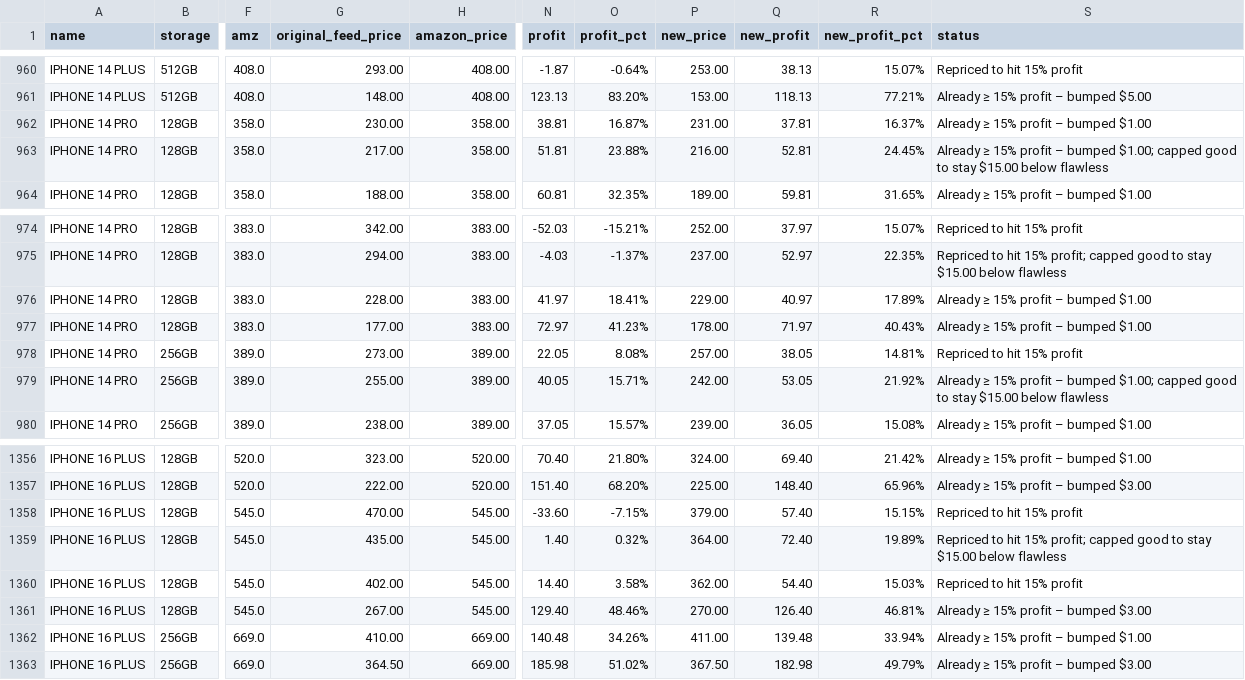
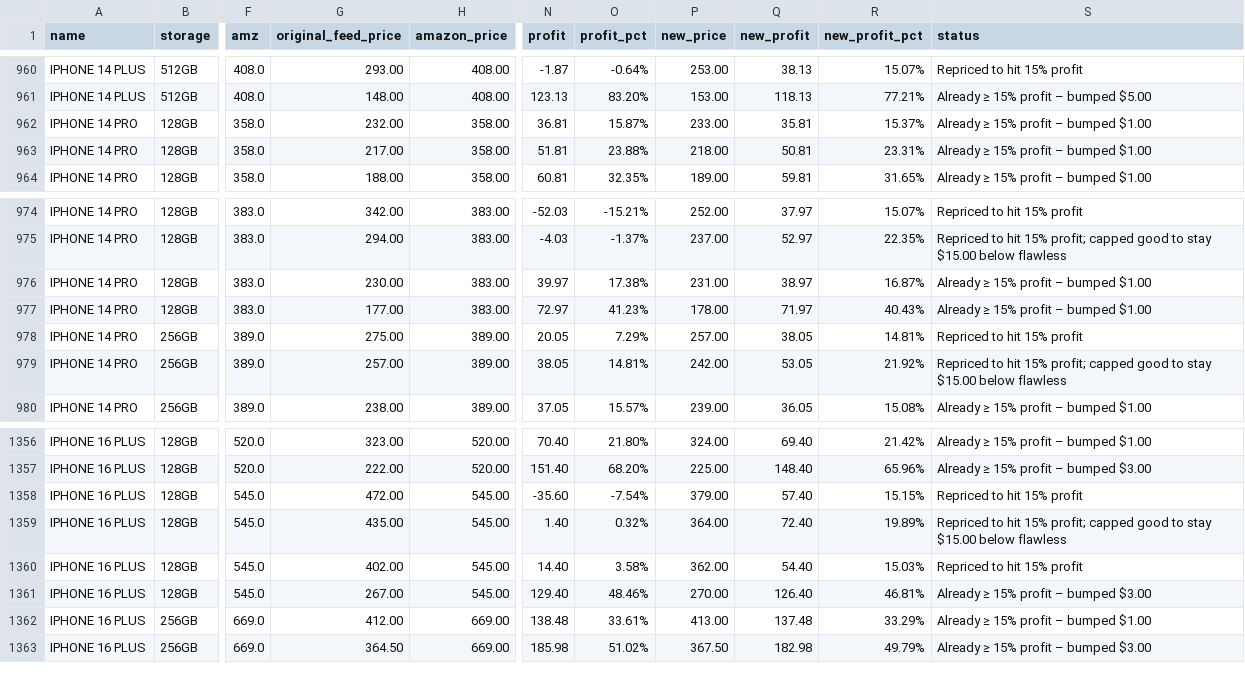
Before and after one commit to ToratYosef/shc33, a CSV file: feed/repricer-output.csv, drawn as a sheet; only a part is shown, gaps mark what is left out; the diff covers the shown part only; the diff names each change by its address in the sheet, - before the commit and + after, or states it on an @@ line.

```diff
--- a/feed/repricer-output.csv
+++ b/feed/repricer-output.csv
-G962 (original_feed_price): 230.00
+G962 (original_feed_price): 232.00
-N962 (profit): 38.81
+N962 (profit): 36.81
-O962 (profit_pct): 16.87%
+O962 (profit_pct): 15.87%
-P962 (new_price): 231.00
+P962 (new_price): 233.00
-Q962 (new_profit): 37.81
+Q962 (new_profit): 35.81
-R962 (new_profit_pct): 16.37%
+R962 (new_profit_pct): 15.37%
-P963 (new_price): 216.00
+P963 (new_price): 218.00
-Q963 (new_profit): 52.81
+Q963 (new_profit): 50.81
-R963 (new_profit_pct): 24.45%
+R963 (new_profit_pct): 23.31%
-S963 (status): …– bumped $1.00; capped good to stay $15.00 below flawless
+S963 (status): …– bumped $1.00
-G976 (original_feed_price): 228.00
+G976 (original_feed_price): 230.00
-N976 (profit): 41.97
+N976 (profit): 39.97
-O976 (profit_pct): 18.41%
+O976 (profit_pct): 17.38%
-P976 (new_price): 229.00
+P976 (new_price): 231.00
-Q976 (new_profit): 40.97
+Q976 (new_profit): 38.97
-R976 (new_profit_pct): 17.89%
+R976 (new_profit_pct): 16.87%
-G978 (original_feed_price): 273.00
+G978 (original_feed_price): 275.00
-N978 (profit): 22.05
+N978 (profit): 20.05
-O978 (profit_pct): 8.08%
+O978 (profit_pct): 7.29%
-G979 (original_feed_price): 255.00
+G979 (original_feed_price): 257.00
-N979 (profit): 40.05
+N979 (profit): 38.05
-O979 (profit_pct): 15.71%
+O979 (profit_pct): 14.81%
-S979 (status): Already ≥ 15% profit – bumped $1.00; capped good…
+S979 (status): Repriced to hit 15% profit; capped good…
-G1358 (original_feed_price): 470.00
+G1358 (original_feed_price): 472.00
-N1358 (profit): -33.60
+N1358 (profit): -35.60
-O1358 (profit_pct): -7.15%
+O1358 (profit_pct): -7.54%
-G1362 (original_feed_price): 410.00
+G1362 (original_feed_price): 412.00
-N1362 (profit): 140.48
+N1362 (profit): 138.48
-O1362 (profit_pct): 34.26%
+O1362 (profit_pct): 33.61%
-P1362 (new_price): 411.00
+P1362 (new_price): 413.00
-Q1362 (new_profit): 139.48
+Q1362 (new_profit): 137.48
-R1362 (new_profit_pct): 33.94%
+R1362 (new_profit_pct): 33.29%
```
Also changed, not shown: 124 edited cells elsewhere in this file, 3 other files.
